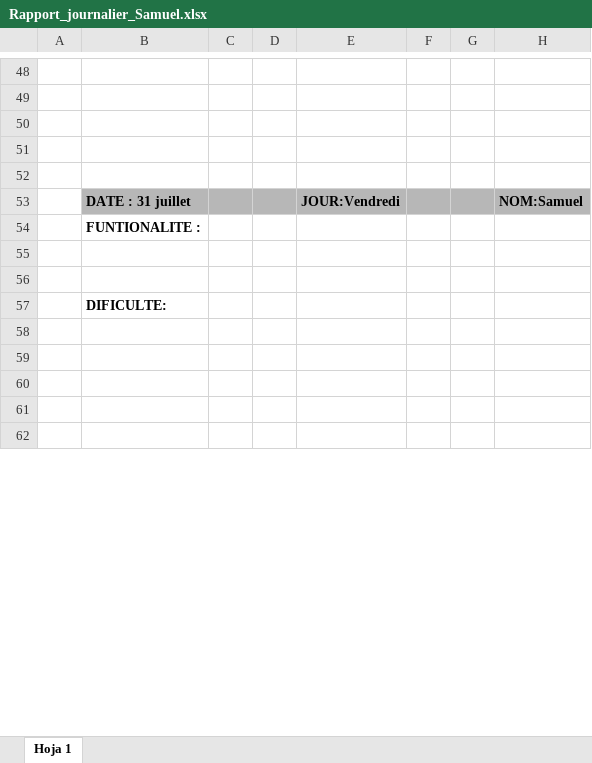
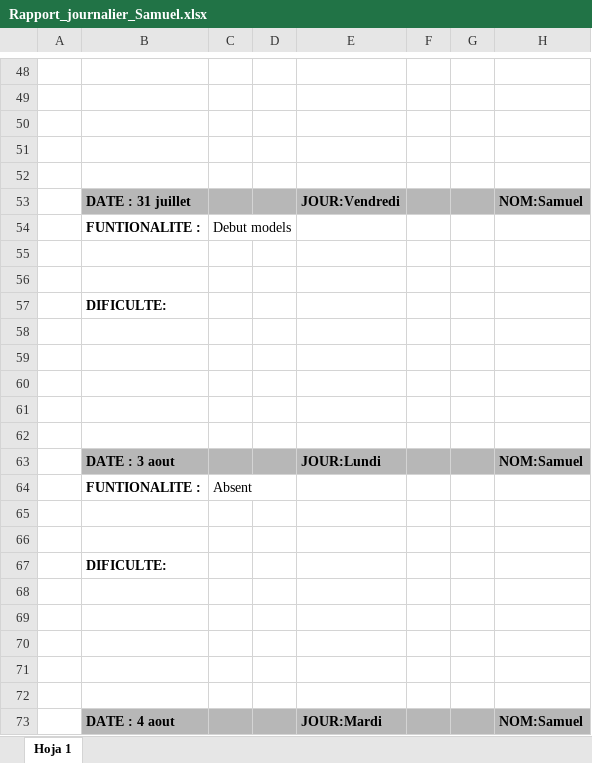
Before and after one commit to rcorro27/petsfriendly, an Excel workbook: rapport journalier/Rapport_journalier_Samuel.xlsx, sheet Hoja 1, drawn as a sheet; only a part is shown, gaps mark what is left out; the shorter side is filled out with more unchanged rows; values as stored, in another font and other column widths than the file's, no borders; the diff covers the shown part only; the diff names each change by its address in the sheet, - before the commit and + after, or states it on an @@ line.

Commit message:
rapport journalier

```diff
--- a/rapport journalier/Rapport_journalier_Samuel.xlsx (sheet Hoja 1)
+++ b/rapport journalier/Rapport_journalier_Samuel.xlsx (sheet Hoja 1)
+row 54:  | FUNTIONALITE : | Debut models
+row 55: (empty)
+row 56: (empty)
@@ row 67 moved to row 57: DIFICULTE: @@
+row 58: (empty)
+row 59: (empty)
+row 60: (empty)
+row 61: (empty)
+row 62: (empty)
+row 63:  | DATE : 3 aout |  |  | JOUR:Lundi |  |  | NOM:Samuel
+row 64:  | FUNTIONALITE : | Absent
+row 65: (empty)
+row 66: (empty)
@@ row 77 moved to row 67: DIFICULTE: @@
+row 68: (empty)
+row 69: (empty)
+row 70: (empty)
+row 71: (empty)
+row 72: (empty)
+row 73:  | DATE : 4 aout |  |  | JOUR:Mardi |  |  | NOM:Samuel
```
Also changed, not shown: 19 added rows, 37 removed rows, 1 moved row, 4 edited cells and cell formats elsewhere in this sheet.
